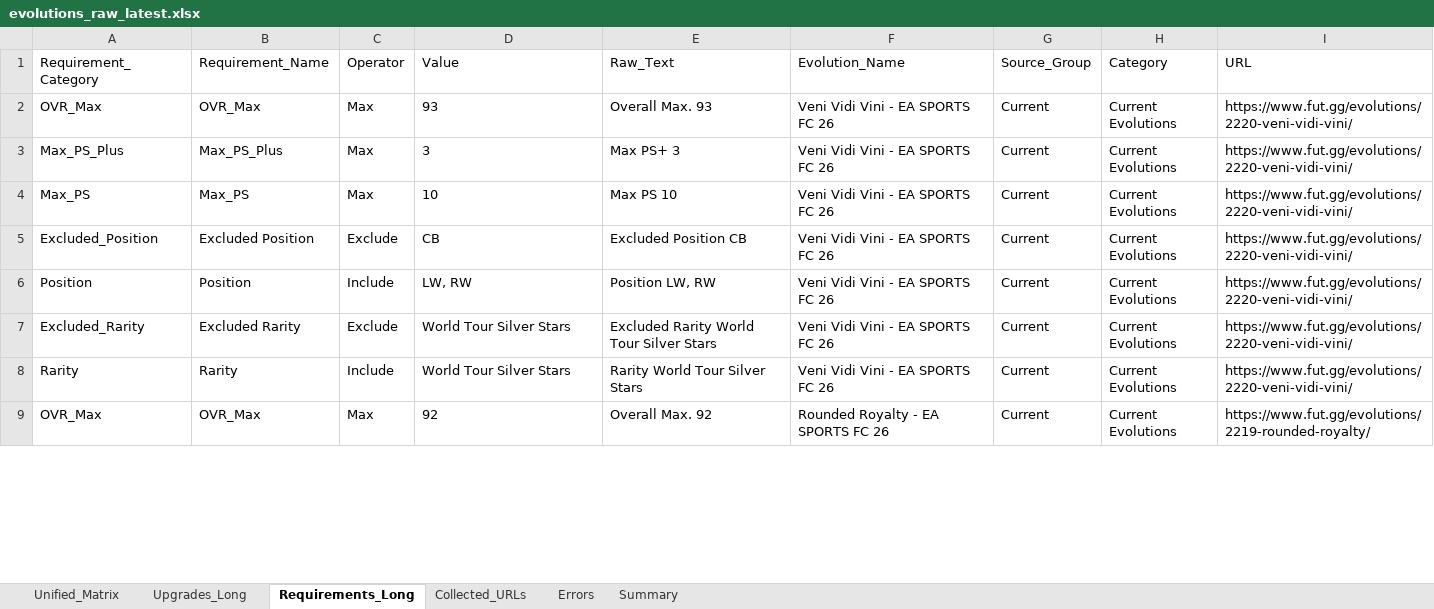
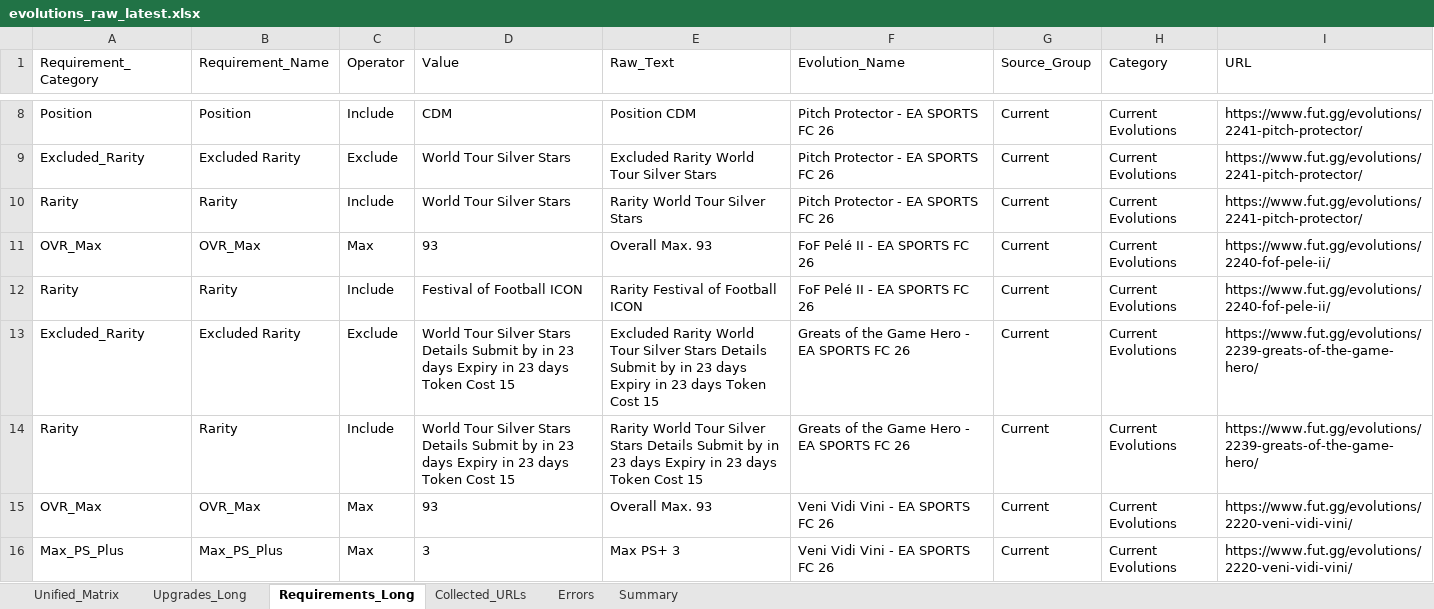
Before and after one commit to lemora87/futgg-objective-crawler, an Excel workbook: latest/evolutions_raw_latest.xlsx, sheet Requirements_Long, drawn as a sheet; only a part is shown, gaps mark what is left out; the shorter side is filled out with more unchanged rows; values as stored, in another font and other column widths than the file's, no borders; the diff covers the shown part only; the diff names each change by its address in the sheet, - before the commit and + after, or states it on an @@ line.

```diff
--- a/latest/evolutions_raw_latest.xlsx (sheet Requirements_Long)
+++ b/latest/evolutions_raw_latest.xlsx (sheet Requirements_Long)
+row 8: Position | Position | Include | CDM | Position CDM | Pitch Protector - EA SPORTS FC 26 | Current | Current Evolutions | https://www.fut.gg/evolutions/2241-pitch-protector/
+row 9: Excluded_Rarity | Excluded Rarity | Exclude | World Tour Silver Stars | Excluded Rarity World Tour Silver Stars | Pitch Protector - EA SPORTS FC 26 | Current | Current Evolutions | https://www.fut.gg/evolutions/2241-pitch-protector/
+row 10: Rarity | Rarity | Include | World Tour Silver Stars | Rarity World Tour Silver Stars | Pitch Protector - EA SPORTS FC 26 | Current | Current Evolutions | https://www.fut.gg/evolutions/2241-pitch-protector/
+row 11: OVR_Max | OVR_Max | Max | 93 | Overall Max. 93 | FoF Pelé II - EA SPORTS FC 26 | Current | Current Evolutions | https://www.fut.gg/evolutions/2240-fof-pele-ii/
+row 12: Rarity | Rarity | Include | Festival of Football ICON | Rarity Festival of Football ICON | FoF Pelé II - EA SPORTS FC 26 | Current | Current Evolutions | https://www.fut.gg/evolutions/2240-fof-pele-ii/
+row 13: Excluded_Rarity | Excluded Rarity | Exclude | World Tour Silver Stars Details Submit by in 23 days Expiry in 23 days Token Cost 15 | Excluded Rarity World Tour Silver Stars Details Submit by in 23 days Expiry in 23 days Token Cost 15 | Greats of the Game Hero - EA SPORTS FC 26 | Current | Current Evolutions | https://www.fut.gg/evolutions/2239-greats-of-the-game-hero/
+row 14: Rarity | Rarity | Include | World Tour Silver Stars Details Submit by in 23 days Expiry in 23 days Token Cost 15 | Rarity World Tour Silver Stars Details Submit by in 23 days Expiry in 23 days Token Cost 15 | Greats of the Game Hero - EA SPORTS FC 26 | Current | Current Evolutions | https://www.fut.gg/evolutions/2239-greats-of-the-game-hero/
```
Also changed, not shown: 6 added rows, 3 removed rows and 24 edited cells elsewhere in this sheet, sheet Unified_Matrix, sheet Upgrades_Long, sheet Collected_URLs, sheet Summary, latest/evolutions_analysis_latest.xlsx.
